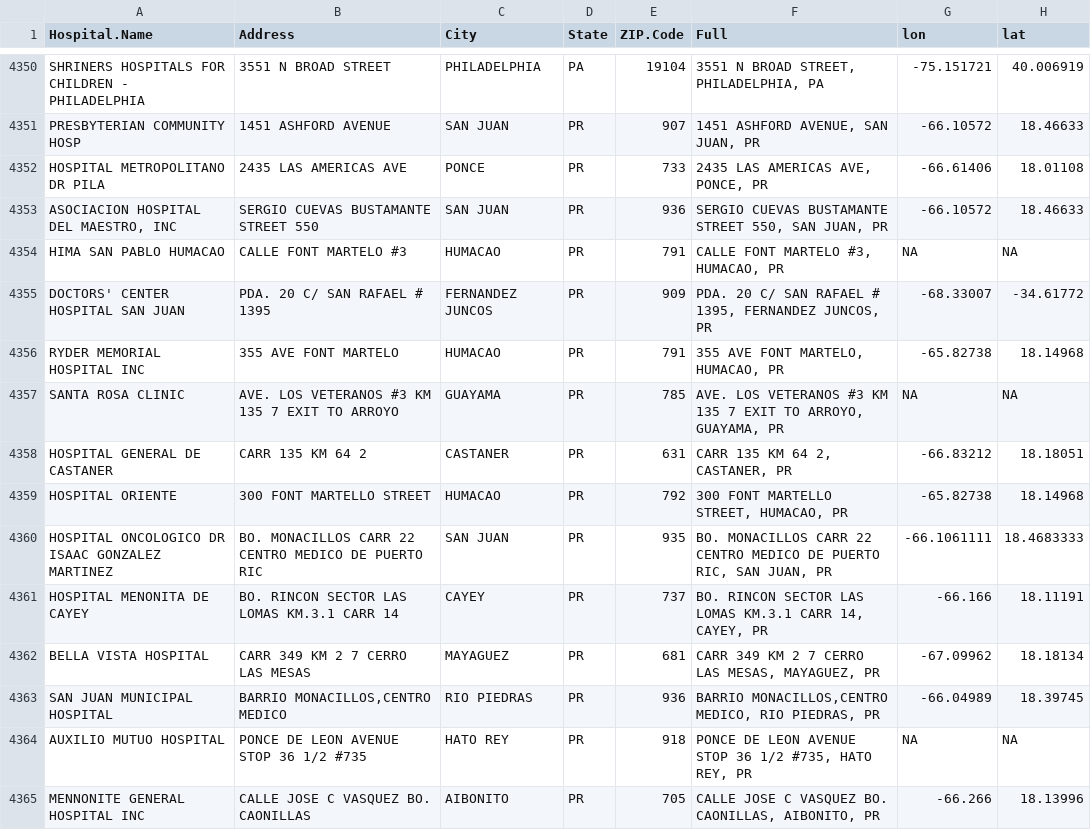
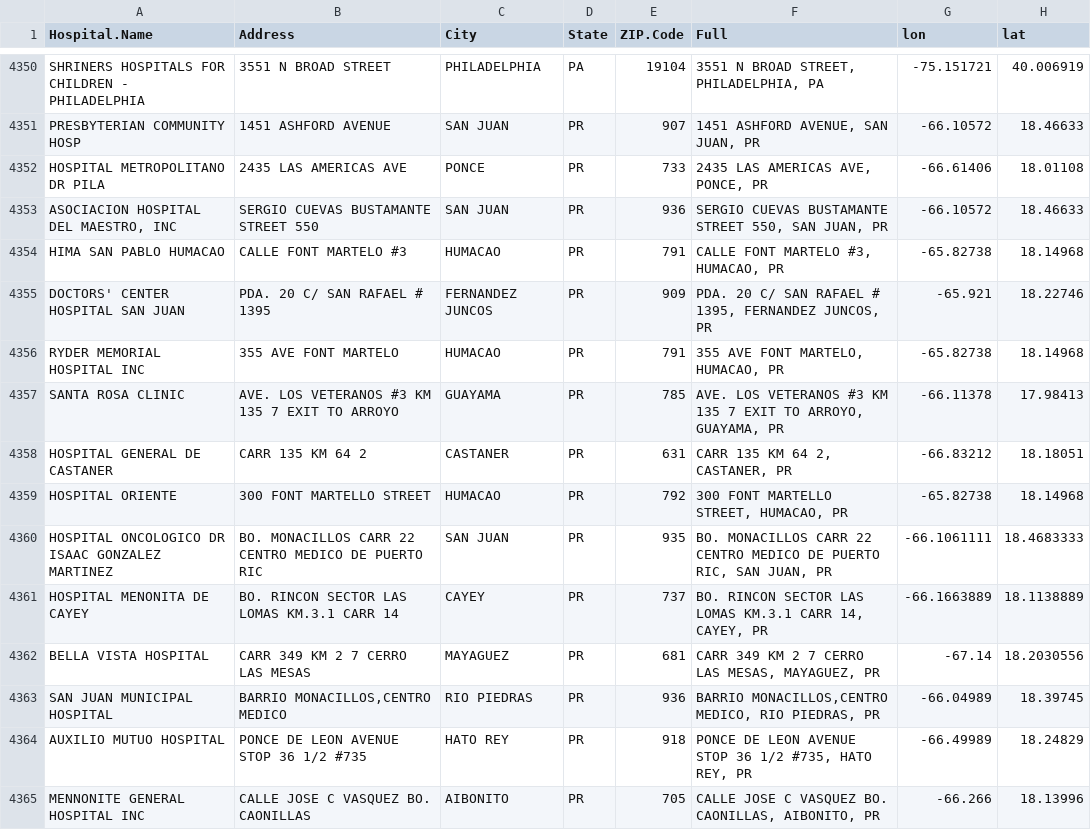
Before and after one commit to TZstatsADS/Fall2018-Project2-sec2proj2_grp7, a CSV file: data/hospital_address.csv, drawn as a sheet; only a part is shown, gaps mark what is left out; the diff covers the shown part only.

Commit message:
update hospital address (lat and lon)

```diff
--- a/data/hospital_address.csv
+++ b/data/hospital_address.csv
@@ -4353,6 +4353,6 @@
 "ASOCIACION HOSPITAL DEL MAESTRO, INC","SERGIO CUEVAS BUSTAMANTE STREET 550","SAN JUAN","PR",936,"SERGIO CUEVAS BUSTAMANTE STREET 550, SAN JUAN, PR",-66.10572,18.46633
-"HIMA SAN PABLO HUMACAO","CALLE FONT MARTELO #3","HUMACAO","PR",791,"CALLE FONT MARTELO #3, HUMACAO, PR",NA,NA
-"DOCTORS' CENTER HOSPITAL SAN JUAN","PDA. 20 C/ SAN RAFAEL # 1395","FERNANDEZ JUNCOS","PR",909,"PDA. 20 C/ SAN RAFAEL # 1395, FERNANDEZ JUNCOS, PR",-68.33007,-34.61772
+"HIMA SAN PABLO HUMACAO","CALLE FONT MARTELO #3","HUMACAO","PR",791,"CALLE FONT MARTELO #3, HUMACAO, PR",-65.82738,18.14968
+"DOCTORS' CENTER HOSPITAL SAN JUAN","PDA. 20 C/ SAN RAFAEL # 1395","FERNANDEZ JUNCOS","PR",909,"PDA. 20 C/ SAN RAFAEL # 1395, FERNANDEZ JUNCOS, PR",-65.921,18.22746
 "RYDER MEMORIAL HOSPITAL INC","355 AVE FONT MARTELO","HUMACAO","PR",791,"355 AVE FONT MARTELO, HUMACAO, PR",-65.82738,18.14968
-"SANTA ROSA CLINIC","AVE. LOS VETERANOS #3 KM 135 7 EXIT TO ARROYO","GUAYAMA","PR",785,"AVE. LOS VETERANOS #3 KM 135 7 EXIT TO ARROYO, GUAYAMA, PR",NA,NA
+"SANTA ROSA CLINIC","AVE. LOS VETERANOS #3 KM 135 7 EXIT TO ARROYO","GUAYAMA","PR",785,"AVE. LOS VETERANOS #3 KM 135 7 EXIT TO ARROYO, GUAYAMA, PR",-66.11378,17.98413
 "HOSPITAL GENERAL DE CASTANER","CARR 135 KM 64 2","CASTANER","PR",631,"CARR 135 KM 64 2, CASTANER, PR",-66.83212,18.18051
@@ -4360,6 +4360,6 @@
 "HOSPITAL ONCOLOGICO DR ISAAC GONZALEZ MARTINEZ","BO. MONACILLOS CARR 22 CENTRO MEDICO DE PUERTO RIC","SAN JUAN","PR",935,"BO. MONACILLOS CARR 22 CENTRO MEDICO DE PUERTO RIC, SAN JUAN, PR",-66.1061111,18.4683333
-"HOSPITAL MENONITA DE CAYEY","BO. RINCON SECTOR LAS LOMAS  KM.3.1 CARR 14","CAYEY","PR",737,"BO. RINCON SECTOR LAS LOMAS  KM.3.1 CARR 14, CAYEY, PR",-66.166,18.11191
-"BELLA VISTA HOSPITAL","CARR 349 KM 2 7 CERRO LAS MESAS","MAYAGUEZ","PR",681,"CARR 349 KM 2 7 CERRO LAS MESAS, MAYAGUEZ, PR",-67.09962,18.18134
+"HOSPITAL MENONITA DE CAYEY","BO. RINCON SECTOR LAS LOMAS  KM.3.1 CARR 14","CAYEY","PR",737,"BO. RINCON SECTOR LAS LOMAS  KM.3.1 CARR 14, CAYEY, PR",-66.1663889,18.1138889
+"BELLA VISTA HOSPITAL","CARR 349 KM 2 7 CERRO LAS MESAS","MAYAGUEZ","PR",681,"CARR 349 KM 2 7 CERRO LAS MESAS, MAYAGUEZ, PR",-67.14,18.2030556
 "SAN JUAN MUNICIPAL HOSPITAL","BARRIO MONACILLOS,CENTRO MEDICO","RIO PIEDRAS","PR",936,"BARRIO MONACILLOS,CENTRO MEDICO, RIO PIEDRAS, PR",-66.04989,18.39745
-"AUXILIO MUTUO HOSPITAL","PONCE DE LEON AVENUE STOP 36 1/2 #735","HATO REY","PR",918,"PONCE DE LEON AVENUE STOP 36 1/2 #735, HATO REY, PR",NA,NA
+"AUXILIO MUTUO HOSPITAL","PONCE DE LEON AVENUE STOP 36 1/2 #735","HATO REY","PR",918,"PONCE DE LEON AVENUE STOP 36 1/2 #735, HATO REY, PR",-66.49989,18.24829
 "MENNONITE GENERAL HOSPITAL INC","CALLE JOSE C VASQUEZ BO. CAONILLAS","AIBONITO","PR",705,"CALLE JOSE C VASQUEZ BO. CAONILLAS, AIBONITO, PR",-66.266,18.13996
```
Also changed, not shown: 60 edited cells elsewhere in this file, 2 other files.
